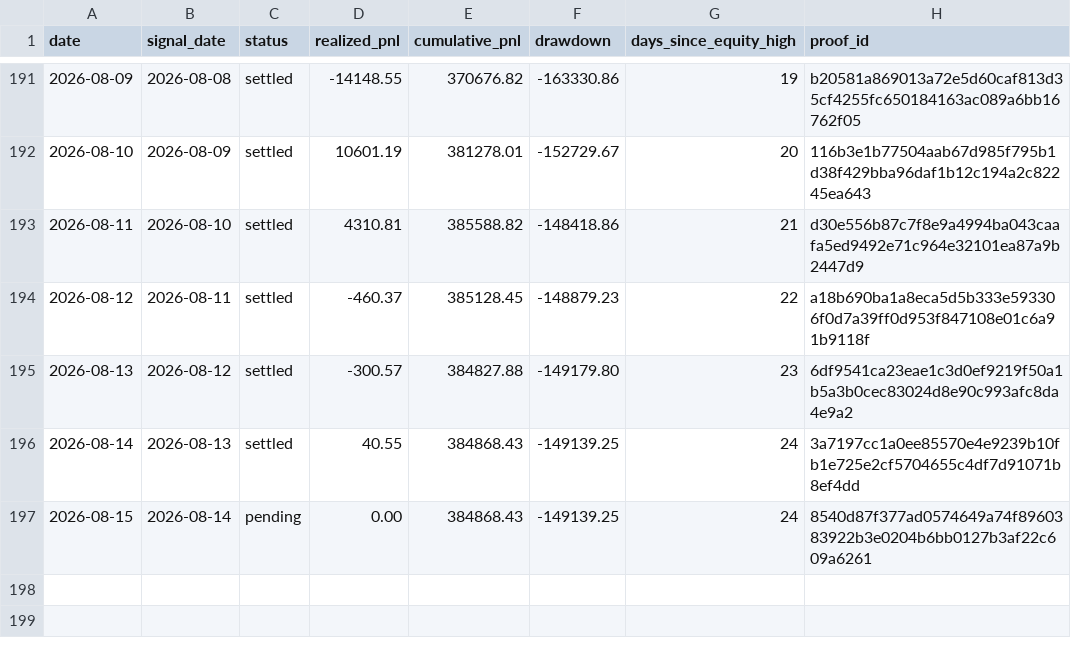
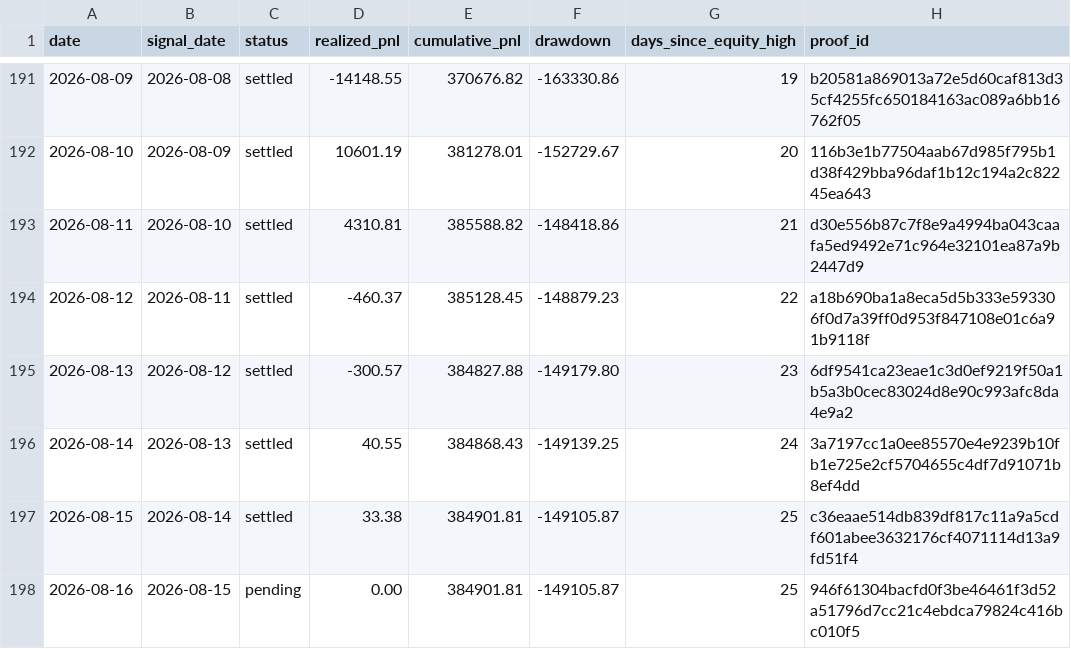
Before and after one commit to jameskim247/ptp-track-record, a CSV file: data/daily.csv, drawn as a sheet; only a part is shown, gaps mark what is left out.

```diff
--- a/data/daily.csv
+++ b/data/daily.csv
@@ -196,2 +196,3 @@ date,signal_date,status,realized_pnl,cumulative_pnl,drawdown,days_since_equity_h
 2026-08-14,2026-08-13,settled,40.55,384868.43,-149139.25,24,3a7197cc1a0ee85570e4e9239b10fb1e725e2cf5704655c4df7d91071b8ef4dd
-2026-08-15,2026-08-14,pending,0.00,384868.43,-149139.25,24,8540d87f377ad0574649a74f8960383922b3e0204b6bb0127b3af22c609a6261
+2026-08-15,2026-08-14,settled,33.38,384901.81,-149105.87,25,c36eaae514db839df817c11a9a5cdf601abee3632176cf4071114d13a9fd51f4
+2026-08-16,2026-08-15,pending,0.00,384901.81,-149105.87,25,946f61304bacfd0f3be46461f3d52a51796d7cc21c4ebdca79824c416bc010f5
```
Also changed, not shown: data/monthly.csv, data/summary.csv, 7 other files.
